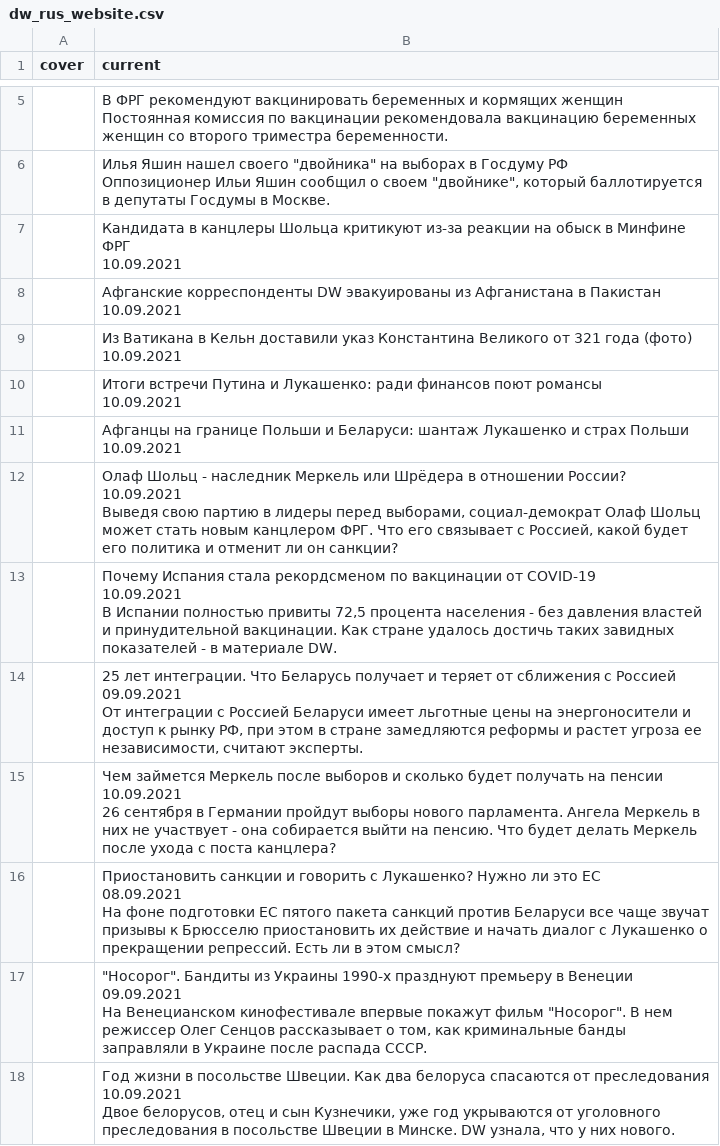
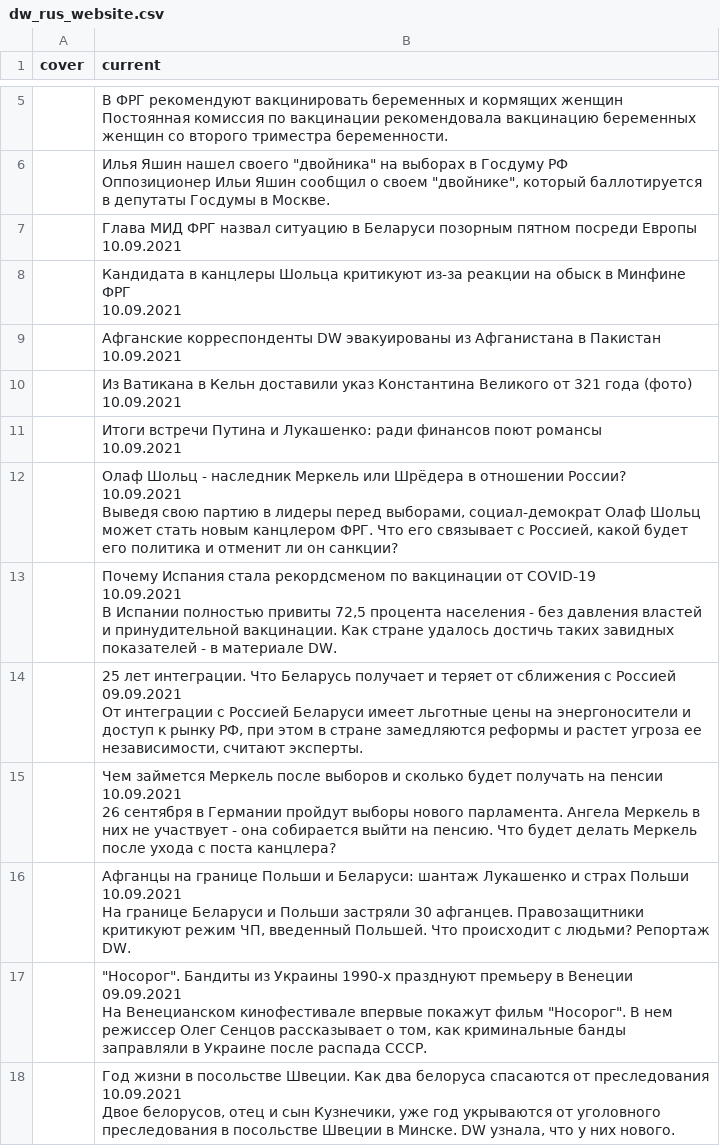
Before and after one commit to bujanowski/Scraping_DW_website, a CSV file: dw_rus_website.csv, drawn as a sheet; only a part is shown, gaps mark what is left out.

```diff
--- a/dw_rus_website.csv
+++ b/dw_rus_website.csv
@@ -20,2 +20,4 @@ cover,current
 Оппозиционер Ильи Яшин сообщил о своем ""двойнике"", который баллотируется в депутаты Госдумы в Москве."
+,"Глава МИД ФРГ назвал ситуацию в Беларуси позорным пятном посреди Европы
+10.09.2021"
 ,"Кандидата в канцлеры Шольца критикуют из-за реакции на обыск в Минфине ФРГ
@@ -28,4 +30,2 @@ cover,current
 10.09.2021"
-,"Афганцы на границе Польши и Беларуси: шантаж Лукашенко и страх Польши
-10.09.2021"
 ,"Олаф Шольц - наследник Меркель или Шрёдера в отношении России?
@@ -54,8 +54,8 @@ cover,current
 26 сентября в Германии пройдут выборы нового парламента. Ангела Меркель в них не участвует - она собирается выйти на пенсию. Что будет делать Меркель после ухода с поста канцлера?"
-,"Приостановить санкции и говорить с Лукашенко? Нужно ли это ЕС
-08.09.2021
-
-
-
-На фоне подготовки ЕС пятого пакета санкций против Беларуси все чаще звучат призывы к Брюсселю приостановить их действие и начать диалог с Лукашенко о прекращении репрессий. Есть ли в этом смысл?"
+,"Афганцы на границе Польши и Беларуси: шантаж Лукашенко и страх Польши
+10.09.2021
+
+
+
+На границе Беларуси и Польши застряли 30 афганцев. Правозащитники критикуют режим ЧП, введенный Польшей. Что происходит с людьми? Репортаж DW."
 ,"""Носорог"". Бандиты из Украины 1990-х празднуют премьеру в Венеции
```
